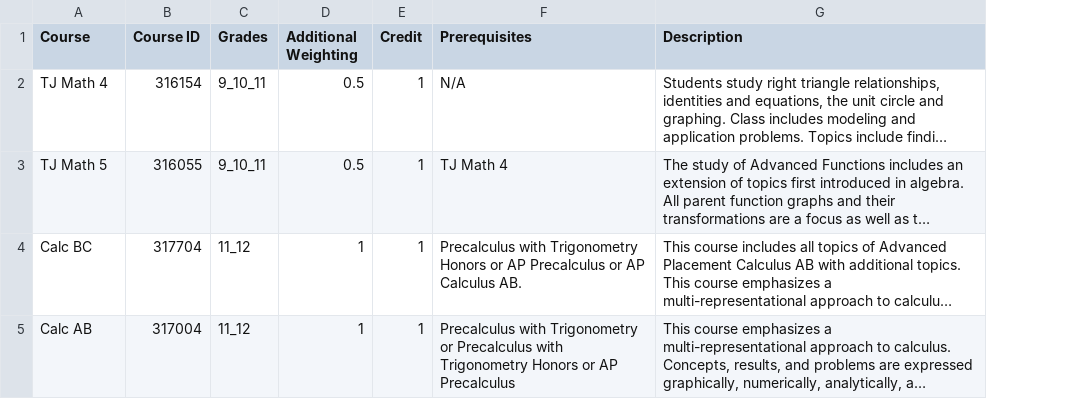
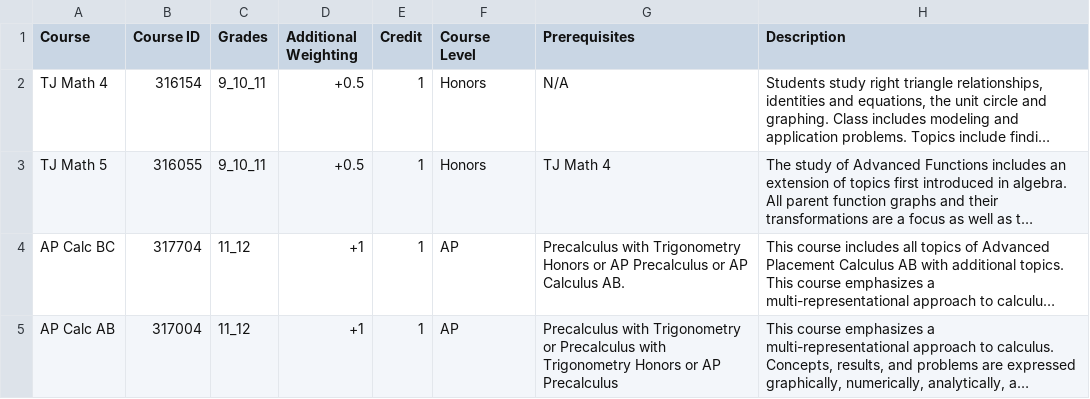
Before and after one commit to ayushd1600/ayushd1600.github.io, a CSV file: Courses.csv, drawn as a sheet; long unchanged cells end in …; the diff names each change by its address in the sheet, - before the commit and + after, or states it on an @@ line.

Commit message:
Add files via upload

```diff
--- a/Courses.csv
+++ b/Courses.csv
+column F (Course Level), rows 2-5: Honors | Honors | AP | AP
-D2:D3 (Additional Weighting): 0.5
+D2:D3 (Additional Weighting): +0.5
-A4 (Course): Calc BC
+A4 (Course): AP Calc BC
-D4:D5 (Additional Weighting): 1
+D4:D5 (Additional Weighting): +1
-A5 (Course): Calc AB
+A5 (Course): AP Calc AB
```
